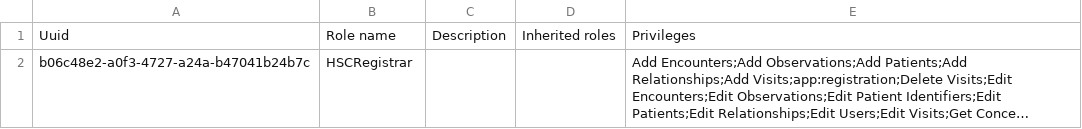
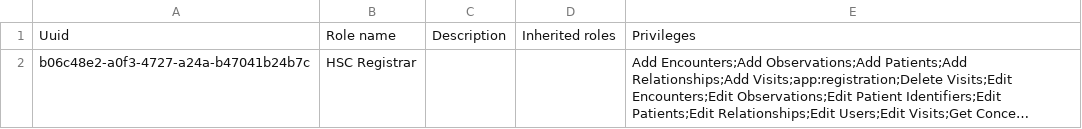
Before and after one commit to CRUDEM/openmrs-config-hsc, a CSV file: configuration/roles/hsc_roles.csv, drawn as a sheet; long unchanged cells end in …; the diff names each change by its address in the sheet, - before the commit and + after, or states it on an @@ line.

Commit message:
Update hsc_roles.csv

```diff
--- a/configuration/roles/hsc_roles.csv
+++ b/configuration/roles/hsc_roles.csv
-B2: HSCRegistrar
+B2: HSC Registrar
```
